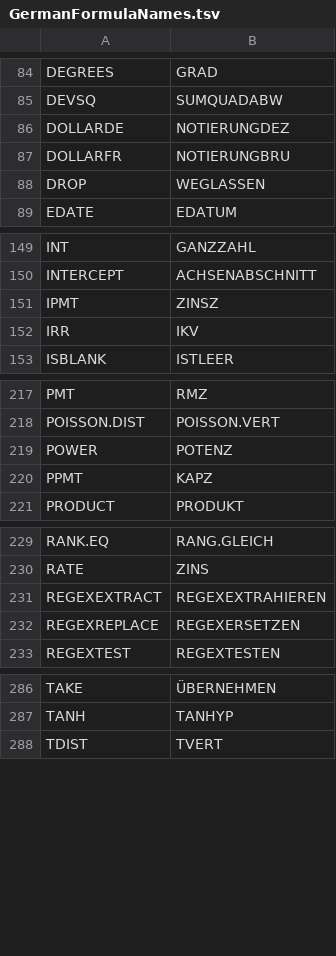
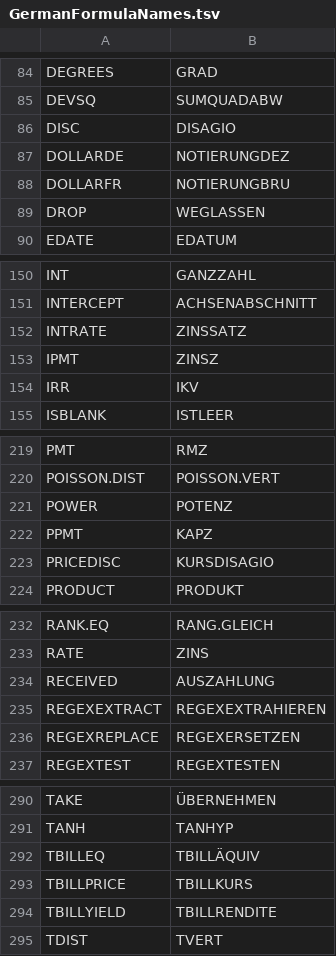
Before and after one commit to CompuMasterGmbH/CompuMaster.Excel, a TSV file: ExcelOps-OpenXml/GermanFormulaNames.tsv, drawn as a sheet; only a part is shown, gaps mark what is left out; the diff covers the shown part only; the diff names each change by its address in the sheet, - before the commit and + after, or states it on an @@ line.

```diff
--- a/ExcelOps-OpenXml/GermanFormulaNames.tsv
+++ b/ExcelOps-OpenXml/GermanFormulaNames.tsv
+row 86: DISC | DISAGIO
+row 152: INTRATE | ZINSSATZ
+row 223: PRICEDISC | KURSDISAGIO
+row 234: RECEIVED | AUSZAHLUNG
+row 292: TBILLEQ | TBILLÄQUIV
+row 293: TBILLPRICE | TBILLKURS
+row 294: TBILLYIELD | TBILLRENDITE
```
Also changed, not shown: 1 added row elsewhere in this file, tools/excel-function-catalog.csv, 11 other files.
